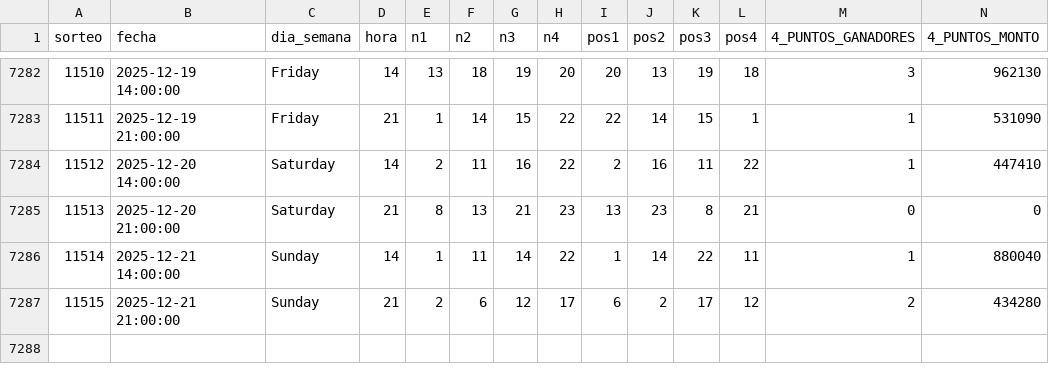
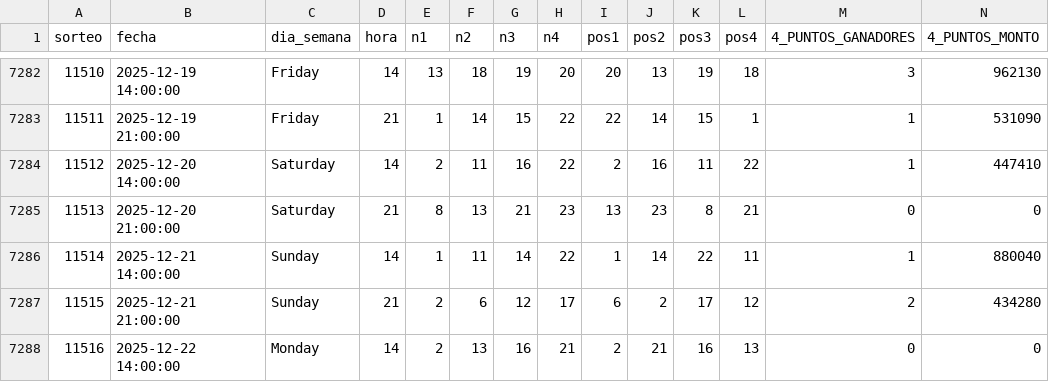
Before and after one commit to GaboAzorin/loto-2025, a CSV file: data/LOTO4_MAESTRO.csv, drawn as a sheet; only a part is shown, gaps mark what is left out; rows hold the shown columns only; the diff names each change by its address in the sheet, - before the commit and + after, or states it on an @@ line.

```diff
--- a/data/LOTO4_MAESTRO.csv
+++ b/data/LOTO4_MAESTRO.csv
+row 7288: 11516 | 2025-12-22 14:00:00 | Monday | 14 | 2 | 13 | 16 | 21 | 2 | 21 | 16 | 13 | 0 | 0
```
Also changed, not shown: data/LOTO3_MAESTRO.csv, 1 other file.
